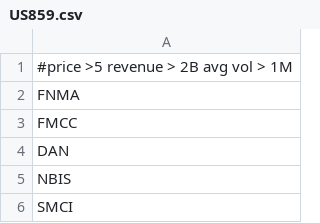
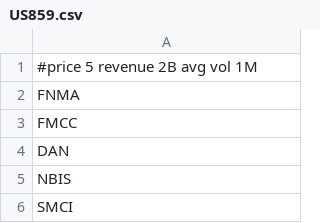
Before and after one commit to sandrex/tickers, a CSV file: US859.csv, drawn as a sheet; only a part is shown.

Commit message:
Update US859.csv

```diff
--- a/US859.csv
+++ b/US859.csv
@@ -1,2 +1,2 @@
-#price >5 revenue > 2B avg vol > 1M
+#price 5 revenue 2B avg vol 1M
 FNMA
```
